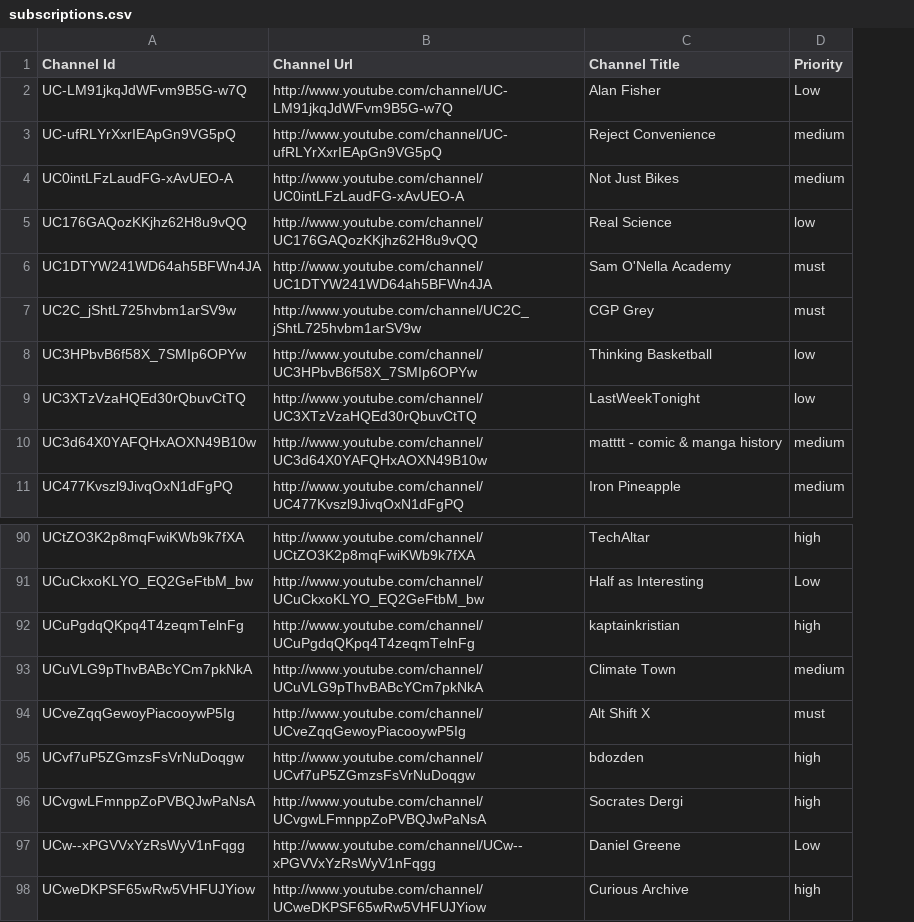
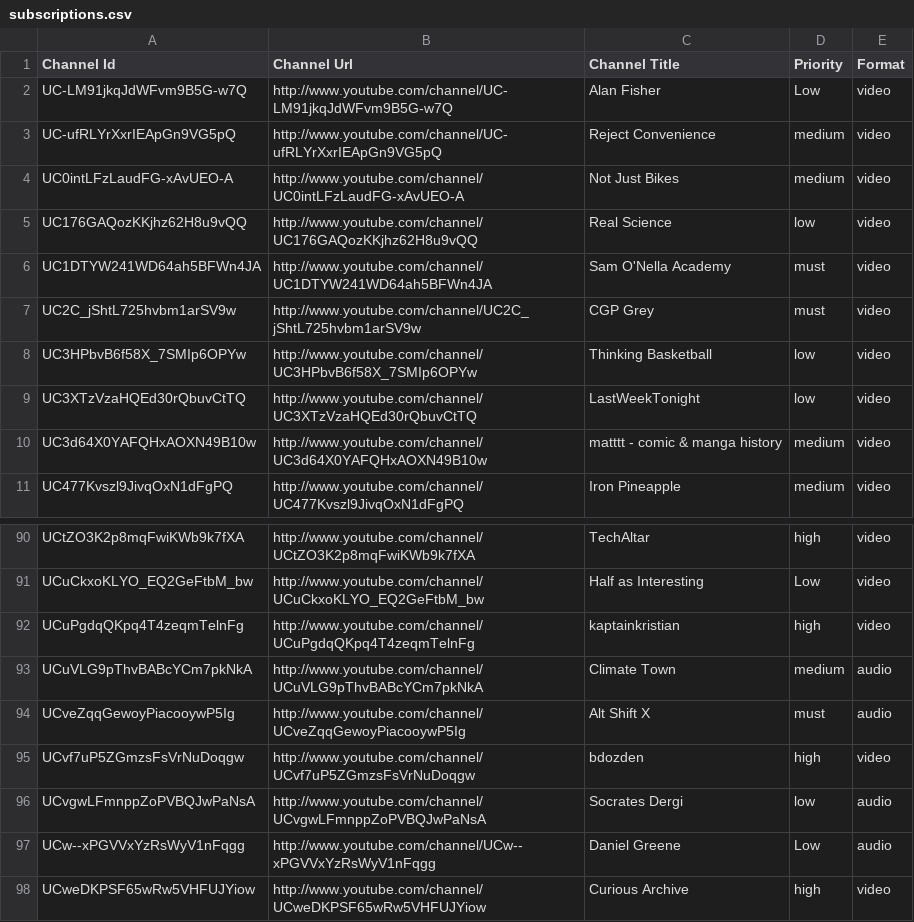
Before and after one commit to boztezcan3/sm_digest, a CSV file: subscriptions.csv, drawn as a sheet; only a part is shown, gaps mark what is left out; the diff names each change by its address in the sheet, - before the commit and + after, or states it on an @@ line.

Commit message:
Add files via upload

```diff
--- a/subscriptions.csv
+++ b/subscriptions.csv
+column E (Format), rows 2-11: all video; rows 90-98: video | video | video | audio | audio | video | audio | audio | video
-D96 (Priority): high
+D96 (Priority): low
```
